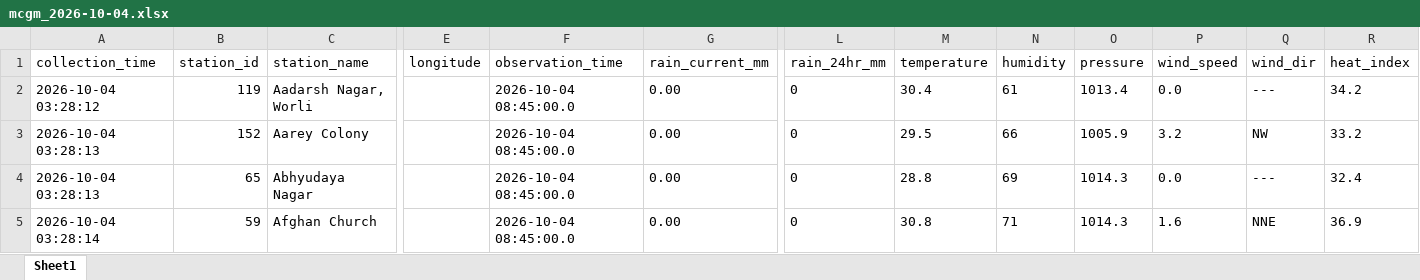
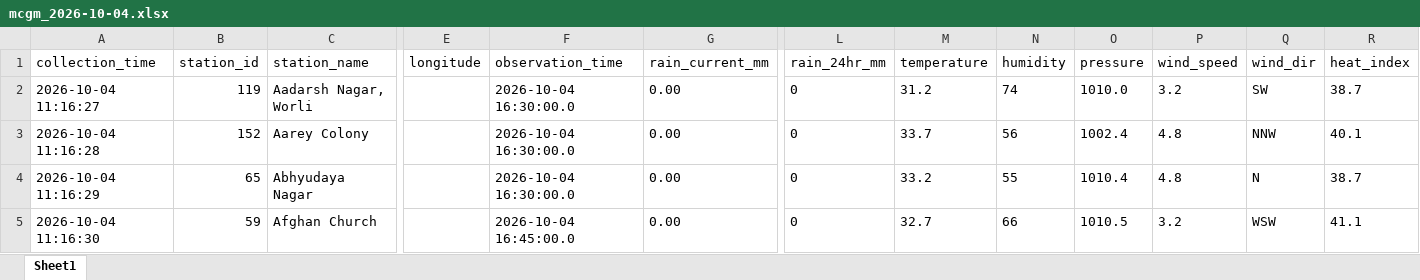
Before and after one commit to anushkazone02/MCGM-Everyday-data, an Excel workbook: daily_data/mcgm_2026-10-04.xlsx, sheet Sheet1, drawn as a sheet; only a part is shown, gaps mark what is left out; values as stored, in another font and other column widths than the file's, no borders; the diff covers the shown part only; the diff names each change by its address in the sheet, - before the commit and + after, or states it on an @@ line.

```diff
--- a/daily_data/mcgm_2026-10-04.xlsx (sheet Sheet1)
+++ b/daily_data/mcgm_2026-10-04.xlsx (sheet Sheet1)
-A2 (collection_time): 2026-10-04 03:28:12
+A2 (collection_time): 2026-10-04 11:16:27
-F2:F4 (observation_time): 2026-10-04 08:45:00.0
+F2:F4 (observation_time): 2026-10-04 16:30:00.0
-M2 (temperature): 30.4
+M2 (temperature): 31.2
-N2 (humidity): 61
+N2 (humidity): 74
-O2 (pressure): 1013.4
+O2 (pressure): 1010.0
-P2 (wind_speed): 0.0
+P2 (wind_speed): 3.2
-Q2 (wind_dir): ---
+Q2 (wind_dir): SW
-R2 (heat_index): 34.2
+R2 (heat_index): 38.7
-A3 (collection_time): 2026-10-04 03:28:13
+A3 (collection_time): 2026-10-04 11:16:28
-M3 (temperature): 29.5
+M3 (temperature): 33.7
-N3 (humidity): 66
+N3 (humidity): 56
-O3 (pressure): 1005.9
+O3 (pressure): 1002.4
-P3 (wind_speed): 3.2
+P3 (wind_speed): 4.8
-Q3 (wind_dir): NW
+Q3 (wind_dir): NNW
-R3 (heat_index): 33.2
+R3 (heat_index): 40.1
-A4 (collection_time): 2026-10-04 03:28:13
+A4 (collection_time): 2026-10-04 11:16:29
-M4 (temperature): 28.8
+M4 (temperature): 33.2
-N4 (humidity): 69
+N4 (humidity): 55
-O4 (pressure): 1014.3
+O4 (pressure): 1010.4
-P4 (wind_speed): 0.0
+P4 (wind_speed): 4.8
-Q4 (wind_dir): ---
+Q4 (wind_dir): N
-R4 (heat_index): 32.4
+R4 (heat_index): 38.7
-A5 (collection_time): 2026-10-04 03:28:14
+A5 (collection_time): 2026-10-04 11:16:30
-F5 (observation_time): 2026-10-04 08:45:00.0
+F5 (observation_time): 2026-10-04 16:45:00.0
-M5 (temperature): 30.8
+M5 (temperature): 32.7
-N5 (humidity): 71
+N5 (humidity): 66
-O5 (pressure): 1014.3
+O5 (pressure): 1010.5
-P5 (wind_speed): 1.6
+P5 (wind_speed): 3.2
-Q5 (wind_dir): NNE
+Q5 (wind_dir): WSW
-R5 (heat_index): 36.9
+R5 (heat_index): 41.1
```
Also changed, not shown: 1676 edited cells elsewhere in this sheet, 2 other files.
